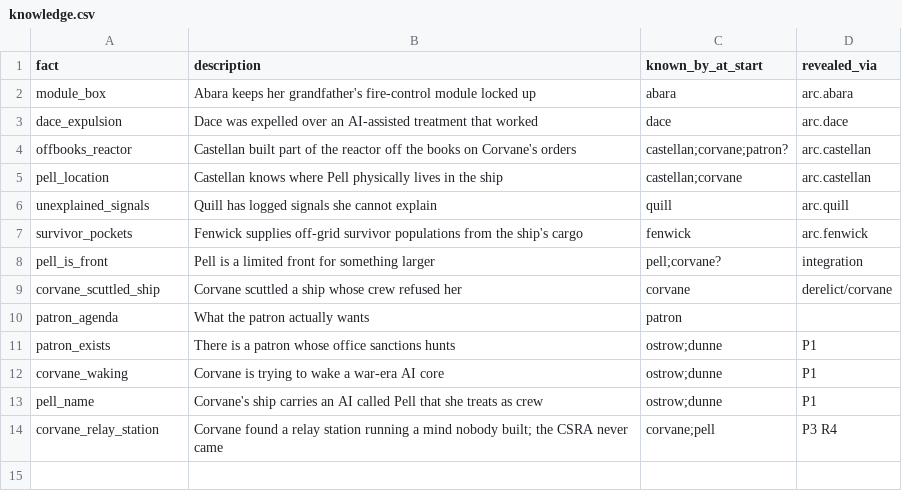
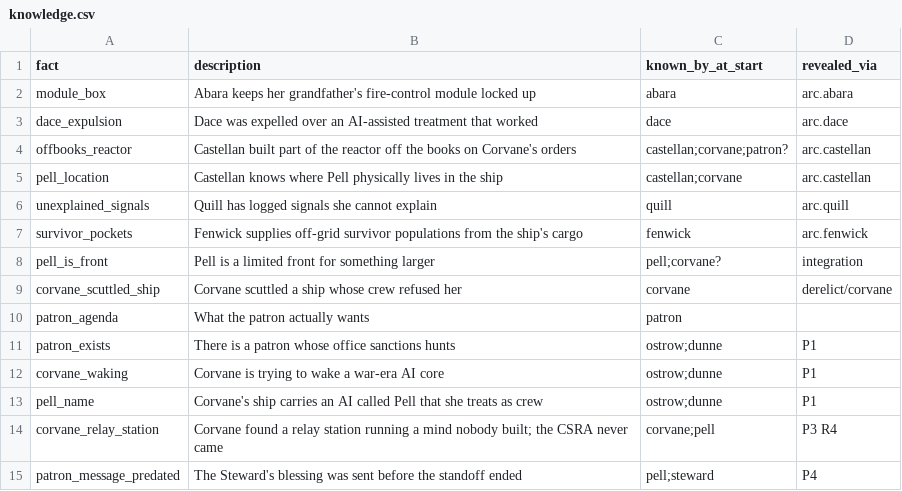
Before and after one commit to davebjr-design/interdict, a CSV file: data/narrative/knowledge.csv, drawn as a sheet; the diff names each change by its address in the sheet, - before the commit and + after, or states it on an @@ line.

```diff
--- a/data/narrative/knowledge.csv
+++ b/data/narrative/knowledge.csv
+row 15: patron_message_predated | The Steward's blessing was sent before the standoff ended | pell;steward | P4
```
Also changed, not shown: data/narrative/clues.csv, 3 other files.
